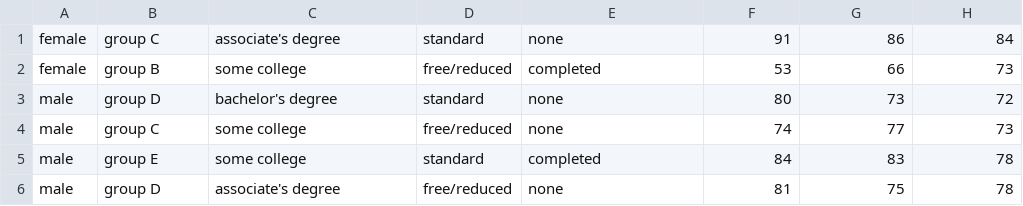
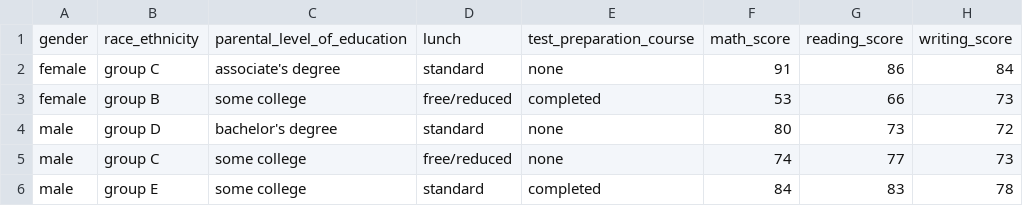
Before and after one commit to RisAhamed/Mlprojects, a CSV file: artifacts/test.csv, drawn as a sheet; only a part is shown; the shorter side is filled out with more unchanged rows.

Commit message:
data transformation

```diff
--- a/artifacts/test.csv
+++ b/artifacts/test.csv
@@ -1 +1,2 @@
+gender,race_ethnicity,parental_level_of_education,lunch,test_preparation_course,math_score,reading_score,writing_score
 female,group C,associate's degree,standard,none,91,86,84
```
Also changed, not shown: 5 other files.
